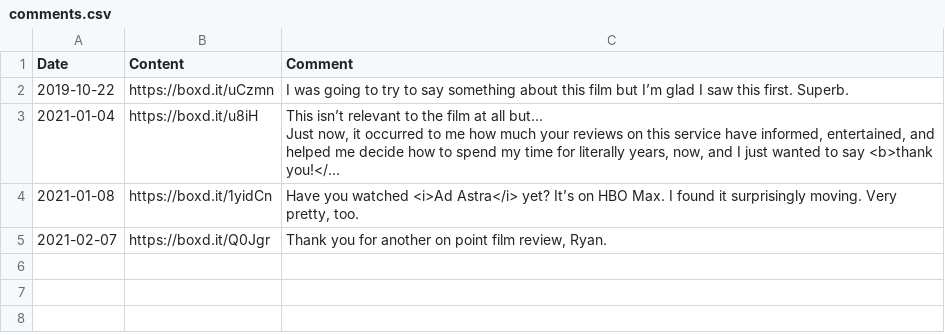
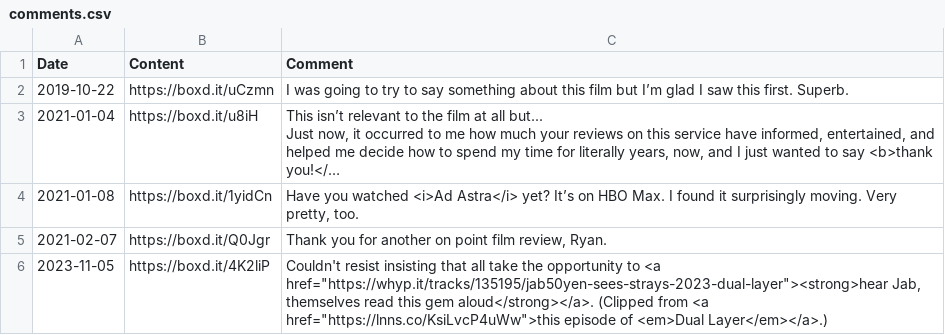
Before and after one commit to extratone/letterboxd, a CSV file: comments.csv, drawn as a sheet; long unchanged cells end in …; the diff names each change by its address in the sheet, - before the commit and + after, or states it on an @@ line.

```diff
--- a/comments.csv
+++ b/comments.csv
+row 6: 2023-11-05 | https://boxd.it/4K2liP | Couldn't resist insisting that all take the opportunity to <a href="https://whyp.it/tracks/135195/jab50yen-sees-strays-2023-dual-layer"><strong>hear Jab, themselves read this gem aloud</strong></a>. (Clipped from <a href="https://lnns.co/KsiLvcP4uWw">this episode of <em>Dual Layer</em></a>.)
```
Also changed, not shown: diary.csv, ratings.csv, 10 other files.
